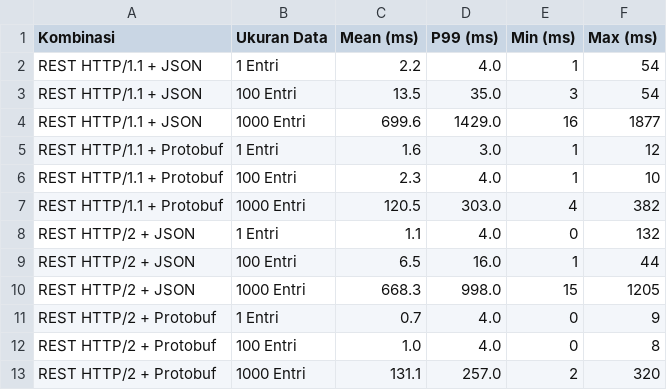
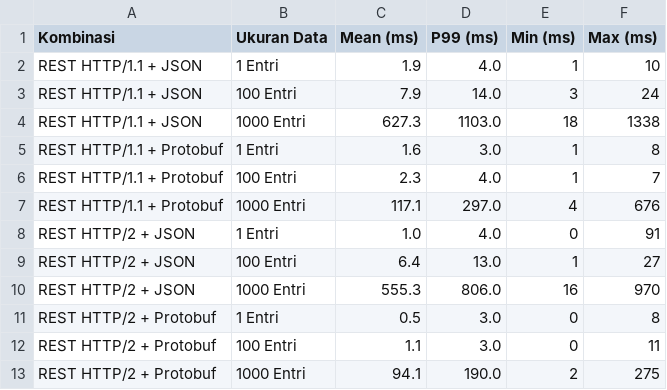
Before and after one commit to afifksupriyadi/scaling-up-rest-vs-grpc, a CSV file: testing/localhost-rest-jmeter-grpc-jmeter/analysis/get_response_time_summary.csv, drawn as a sheet; only a part is shown; the diff covers the shown part only.

```diff
--- a/testing/localhost-rest-jmeter-grpc-jmeter/analysis/get_response_time_summary.csv
+++ b/testing/localhost-rest-jmeter-grpc-jmeter/analysis/get_response_time_summary.csv
@@ -1,13 +1,13 @@
 Kombinasi,Ukuran Data,Mean (ms),P99 (ms),Min (ms),Max (ms)
-REST HTTP/1.1 + JSON,1 Entri,2.2,4.0,1,54
-REST HTTP/1.1 + JSON,100 Entri,13.5,35.0,3,54
-REST HTTP/1.1 + JSON,1000 Entri,699.6,1429.0,16,1877
-REST HTTP/1.1 + Protobuf,1 Entri,1.6,3.0,1,12
-REST HTTP/1.1 + Protobuf,100 Entri,2.3,4.0,1,10
-REST HTTP/1.1 + Protobuf,1000 Entri,120.5,303.0,4,382
-REST HTTP/2 + JSON,1 Entri,1.1,4.0,0,132
-REST HTTP/2 + JSON,100 Entri,6.5,16.0,1,44
-REST HTTP/2 + JSON,1000 Entri,668.3,998.0,15,1205
-REST HTTP/2 + Protobuf,1 Entri,0.7,4.0,0,9
-REST HTTP/2 + Protobuf,100 Entri,1.0,4.0,0,8
-REST HTTP/2 + Protobuf,1000 Entri,131.1,257.0,2,320
+REST HTTP/1.1 + JSON,1 Entri,1.9,4.0,1,10
+REST HTTP/1.1 + JSON,100 Entri,7.9,14.0,3,24
+REST HTTP/1.1 + JSON,1000 Entri,627.3,1103.0,18,1338
+REST HTTP/1.1 + Protobuf,1 Entri,1.6,3.0,1,8
+REST HTTP/1.1 + Protobuf,100 Entri,2.3,4.0,1,7
+REST HTTP/1.1 + Protobuf,1000 Entri,117.1,297.0,4,676
+REST HTTP/2 + JSON,1 Entri,1.0,4.0,0,91
+REST HTTP/2 + JSON,100 Entri,6.4,13.0,1,27
+REST HTTP/2 + JSON,1000 Entri,555.3,806.0,16,970
+REST HTTP/2 + Protobuf,1 Entri,0.5,3.0,0,8
+REST HTTP/2 + Protobuf,100 Entri,1.1,3.0,0,11
+REST HTTP/2 + Protobuf,1000 Entri,94.1,190.0,2,275
```
Also changed, not shown: 11 edited cells elsewhere in this file, testing/localhost-rest-jmeter-grpc-jmeter/analysis/post_response_time_summary.csv, 6 other files.
